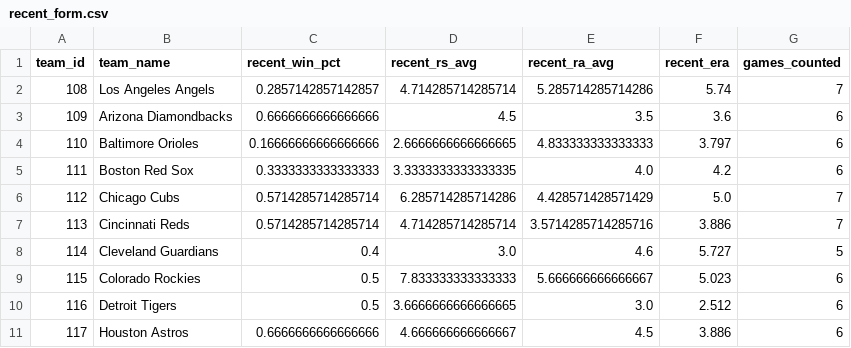
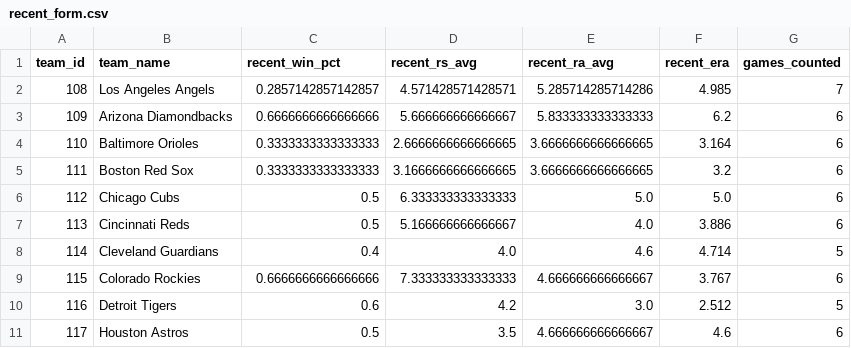
Before and after one commit to DaSeipel/bettingsim, a CSV file: data/mlb/recent_form.csv, drawn as a sheet; only a part is shown; the diff covers the shown part only.

```diff
--- a/data/mlb/recent_form.csv
+++ b/data/mlb/recent_form.csv
@@ -1,11 +1,11 @@
 team_id,team_name,recent_win_pct,recent_rs_avg,recent_ra_avg,recent_era,games_counted
-108,Los Angeles Angels,0.2857142857142857,4.714285714285714,5.285714285714286,5.74,7
-109,Arizona Diamondbacks,0.6666666666666666,4.5,3.5,3.6,6
-110,Baltimore Orioles,0.16666666666666666,2.6666666666666665,4.833333333333333,3.797,6
-111,Boston Red Sox,0.3333333333333333,3.3333333333333335,4.0,4.2,6
-112,Chicago Cubs,0.5714285714285714,6.285714285714286,4.428571428571429,5.0,7
-113,Cincinnati Reds,0.5714285714285714,4.714285714285714,3.5714285714285716,3.886,7
-114,Cleveland Guardians,0.4,3.0,4.6,5.727,5
-115,Colorado Rockies,0.5,7.833333333333333,5.666666666666667,5.023,6
-116,Detroit Tigers,0.5,3.6666666666666665,3.0,2.512,6
-117,Houston Astros,0.6666666666666666,4.666666666666667,4.5,3.886,6
+108,Los Angeles Angels,0.2857142857142857,4.571428571428571,5.285714285714286,4.985,7
+109,Arizona Diamondbacks,0.6666666666666666,5.666666666666667,5.833333333333333,6.2,6
+110,Baltimore Orioles,0.3333333333333333,2.6666666666666665,3.6666666666666665,3.164,6
+111,Boston Red Sox,0.3333333333333333,3.1666666666666665,3.6666666666666665,3.2,6
+112,Chicago Cubs,0.5,6.333333333333333,5.0,5.0,6
+113,Cincinnati Reds,0.5,5.166666666666667,4.0,3.886,6
+114,Cleveland Guardians,0.4,4.0,4.6,4.714,5
+115,Colorado Rockies,0.6666666666666666,7.333333333333333,4.666666666666667,3.767,6
+116,Detroit Tigers,0.6,4.2,3.0,2.512,5
+117,Houston Astros,0.5,3.5,4.666666666666667,4.6,6
```
Also changed, not shown: 65 edited cells elsewhere in this file, data/mlb/pitcher_stats.csv, data/mlb/team_stats.csv, 4 other files.
